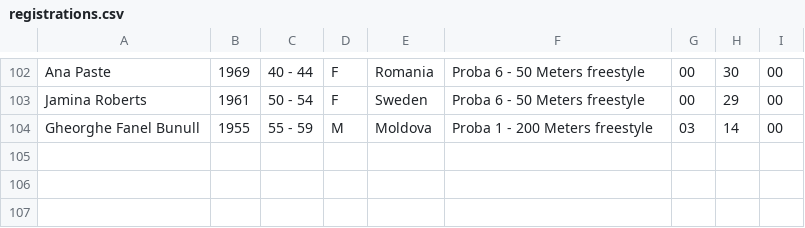
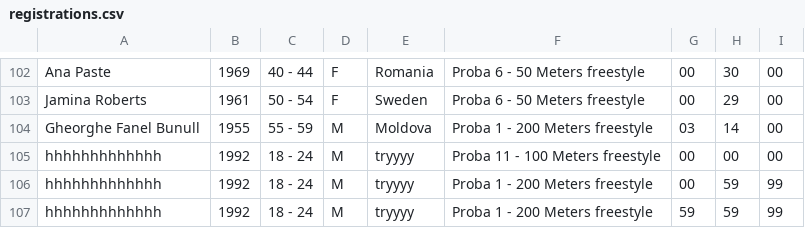
Before and after one commit to TheProjecter/swimraceapplication, a CSV file: SwimRaceOrganizer/Data/core/registrations.csv, drawn as a sheet; only a part is shown, gaps mark what is left out; the diff names each change by its address in the sheet, - before the commit and + after, or states it on an @@ line.

```diff
--- a/SwimRaceOrganizer/Data/core/registrations.csv
+++ b/SwimRaceOrganizer/Data/core/registrations.csv
+row 105: hhhhhhhhhhhhh | 1992 | 18 - 24 | M | tryyyy | Proba 11 - 100 Meters freestyle | 00 | 00 | 00
+row 106: hhhhhhhhhhhhh | 1992 | 18 - 24 | M | tryyyy | Proba 1 - 200 Meters freestyle | 00 | 59 | 99
+row 107: hhhhhhhhhhhhh | 1992 | 18 - 24 | M | tryyyy | Proba 1 - 200 Meters freestyle | 59 | 59 | 99
```
Also changed, not shown: 3 other files.
